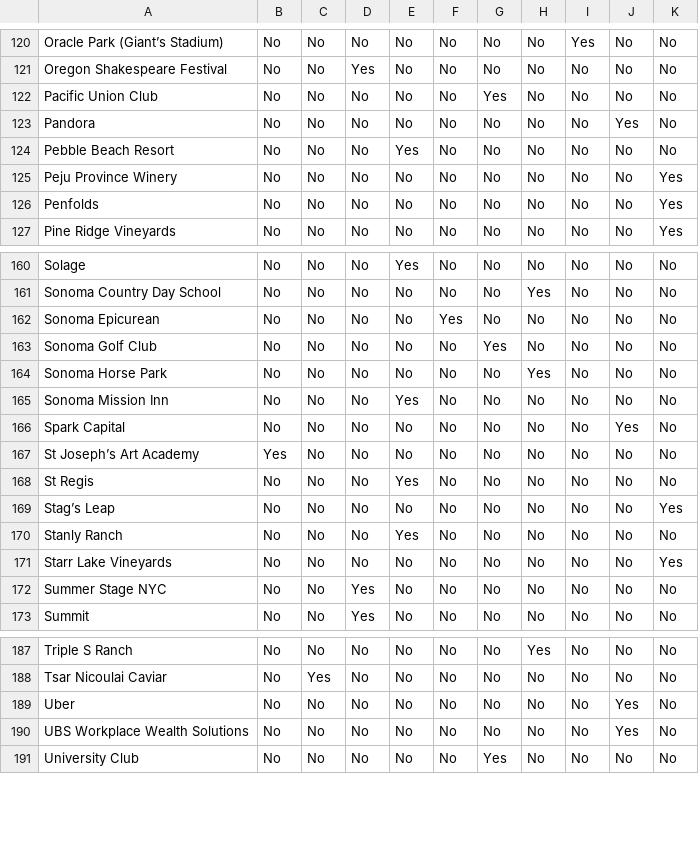
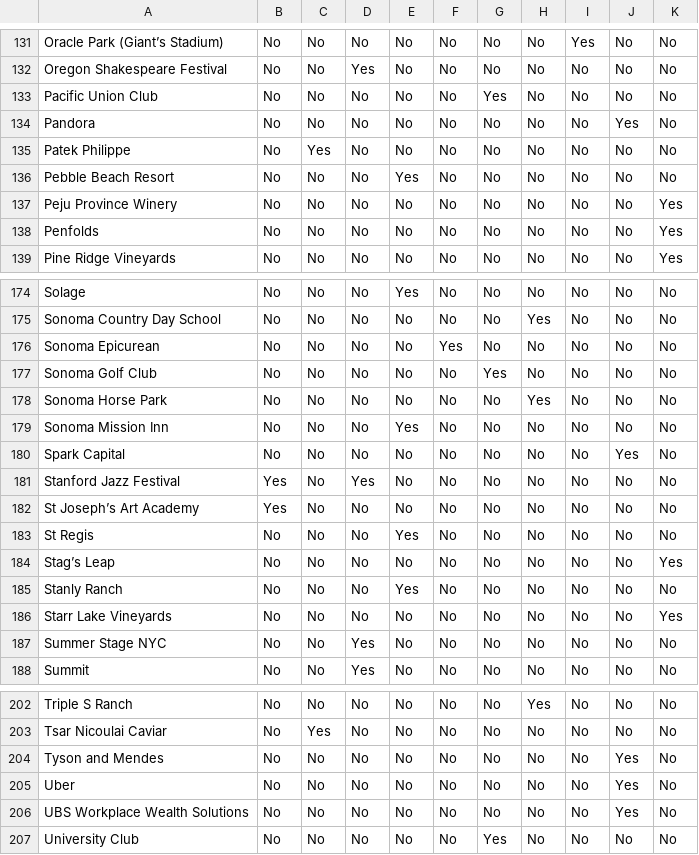
Before and after one commit to courtduve/shaina-violinista, a TSV file: Shaina Violinista Website - Client List.tsv, drawn as a sheet; only a part is shown, gaps mark what is left out; the diff covers the shown part only; the diff names each change by its address in the sheet, - before the commit and + after, or states it on an @@ line.

```diff
--- a/Shaina Violinista Website - Client List.tsv
+++ b/Shaina Violinista Website - Client List.tsv
+row 135: Patek Philippe | No | Yes | No | No | No | No | No | No | No | No
+row 181: Stanford Jazz Festival | Yes | No | Yes | No | No | No | No | No | No | No
+row 204: Tyson and Mendes | No | No | No | No | No | No | No | No | Yes | No
```
Also changed, not shown: 13 added rows and 3 edited cells elsewhere in this file.
